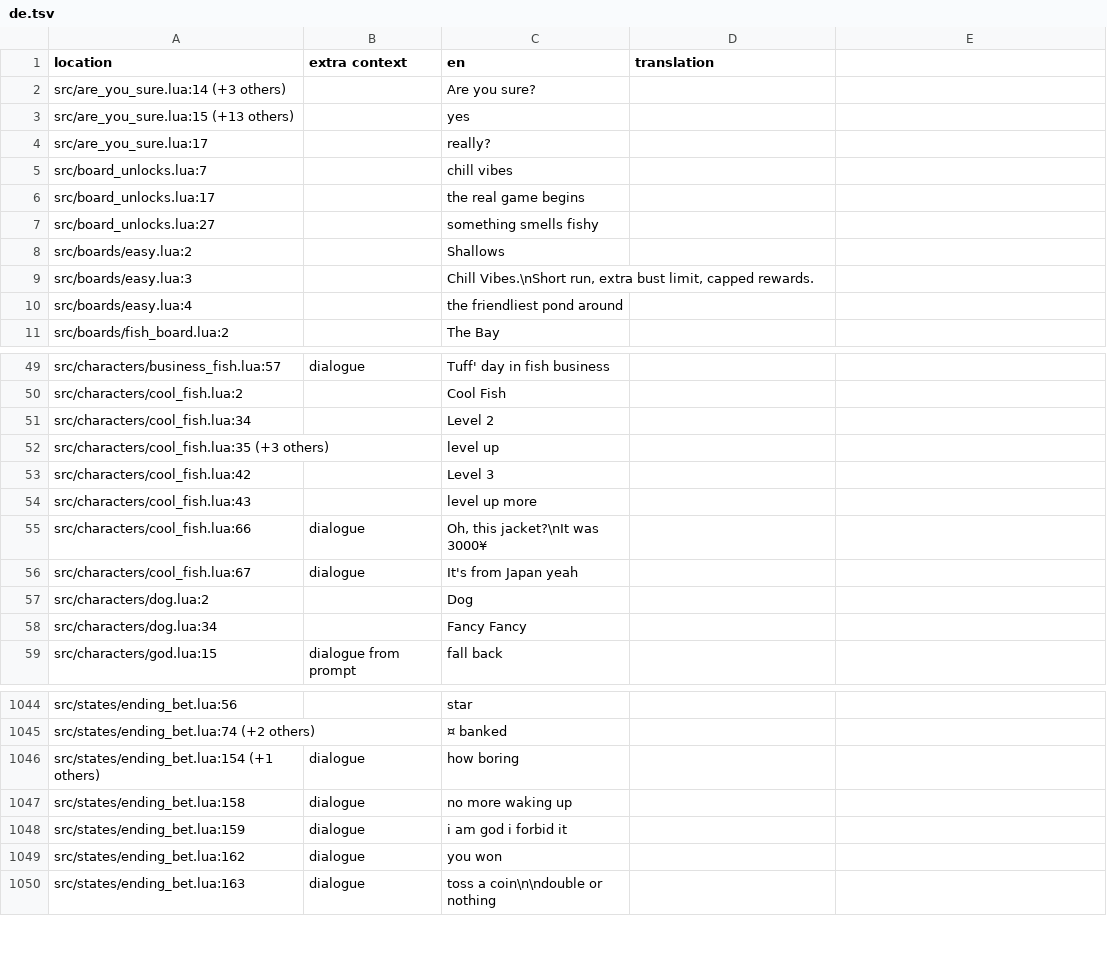
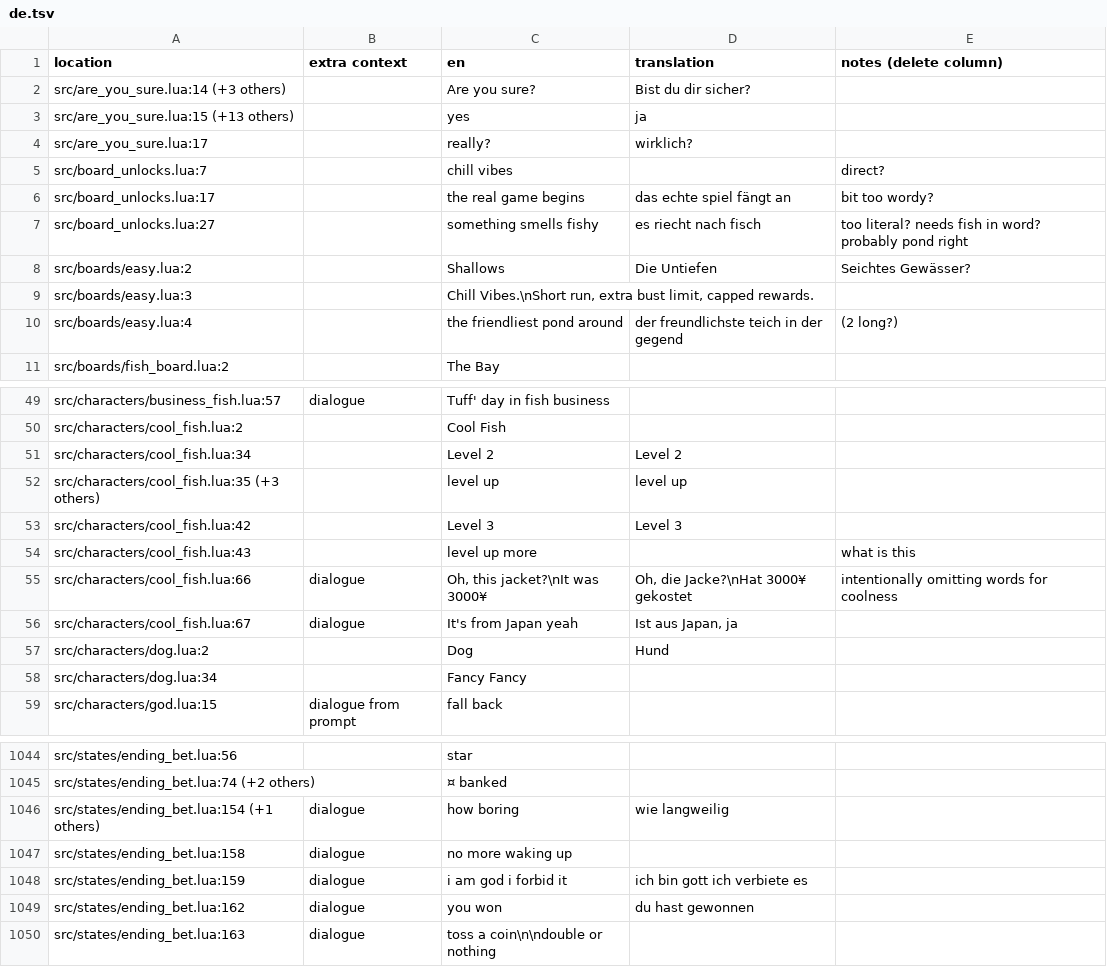
Before and after one commit to tomsqrd/dhne-translation, a TSV file: de.tsv, drawn as a sheet; only a part is shown, gaps mark what is left out; the diff covers the shown part only.

Commit message:
added first translations and new column

```diff
--- a/de.tsv
+++ b/de.tsv
@@ -1,8 +1,8 @@
-location	extra context	en	translation
-src/are_you_sure.lua:14 (+3 others)		Are you sure?	
-src/are_you_sure.lua:15 (+13 others)		yes	
-src/are_you_sure.lua:17		really?	
-src/board_unlocks.lua:7		chill vibes	
-src/board_unlocks.lua:17		the real game begins	
-src/board_unlocks.lua:27		something smells fishy	
-src/boards/easy.lua:2		Shallows	
+location	extra context	en	translation	notes (delete column)
+src/are_you_sure.lua:14 (+3 others)		Are you sure?	Bist du dir sicher?	
+src/are_you_sure.lua:15 (+13 others)		yes	ja	
+src/are_you_sure.lua:17		really?	wirklich?	
+src/board_unlocks.lua:7		chill vibes		direct?
+src/board_unlocks.lua:17		the real game begins	das echte spiel fängt an	bit too wordy?
+src/board_unlocks.lua:27		something smells fishy	es riecht nach fisch	too literal? needs fish in word? probably pond right
+src/boards/easy.lua:2		Shallows	Die Untiefen	Seichtes Gewässer?
@@ -10 +10 @@ src/boards/easy.lua:3		Chill Vibes.\nShort run, extra bust limit, capped rewards
-src/boards/easy.lua:4		the friendliest pond around	
+src/boards/easy.lua:4		the friendliest pond around 	der freundlichste teich in der gegend	(2 long?)
@@ -51,7 +51,7 @@ src/characters/cool_fish.lua:2		Cool Fish
-src/characters/cool_fish.lua:34		Level 2	
-src/characters/cool_fish.lua:35 (+3 others)		level up	
-src/characters/cool_fish.lua:42		Level 3	
-src/characters/cool_fish.lua:43		level up more	
-src/characters/cool_fish.lua:66	dialogue	Oh, this jacket?\nIt was 3000¥	
-src/characters/cool_fish.lua:67	dialogue	It's from Japan yeah	
-src/characters/dog.lua:2		Dog	
+src/characters/cool_fish.lua:34		Level 2	Level 2	
+src/characters/cool_fish.lua:35 (+3 others)		level up	level up	
+src/characters/cool_fish.lua:42		Level 3	Level 3	
+src/characters/cool_fish.lua:43		level up more		what is this
+src/characters/cool_fish.lua:66	dialogue	Oh, this jacket?\nIt was 3000¥	Oh, die Jacke?\nHat 3000¥ gekostet	intentionally omitting words for coolness
+src/characters/cool_fish.lua:67	dialogue	It's from Japan yeah	Ist aus Japan, ja	
+src/characters/dog.lua:2		Dog	Hund	
@@ -1046 +1046 @@ src/states/ending_bet.lua:74 (+2 others)		¤ banked
-src/states/ending_bet.lua:154 (+1 others)	dialogue	how boring	
+src/states/ending_bet.lua:154 (+1 others)	dialogue	how boring	wie langweilig	
@@ -1048,2 +1048,2 @@ src/states/ending_bet.lua:158	dialogue	no more waking up
-src/states/ending_bet.lua:159	dialogue	i am god i forbid it	
-src/states/ending_bet.lua:162	dialogue	you won	
+src/states/ending_bet.lua:159	dialogue	i am god i forbid it	ich bin gott ich verbiete es	
+src/states/ending_bet.lua:162	dialogue	you won	du hast gewonnen	
```
Also changed, not shown: 52 edited cells elsewhere in this file.
